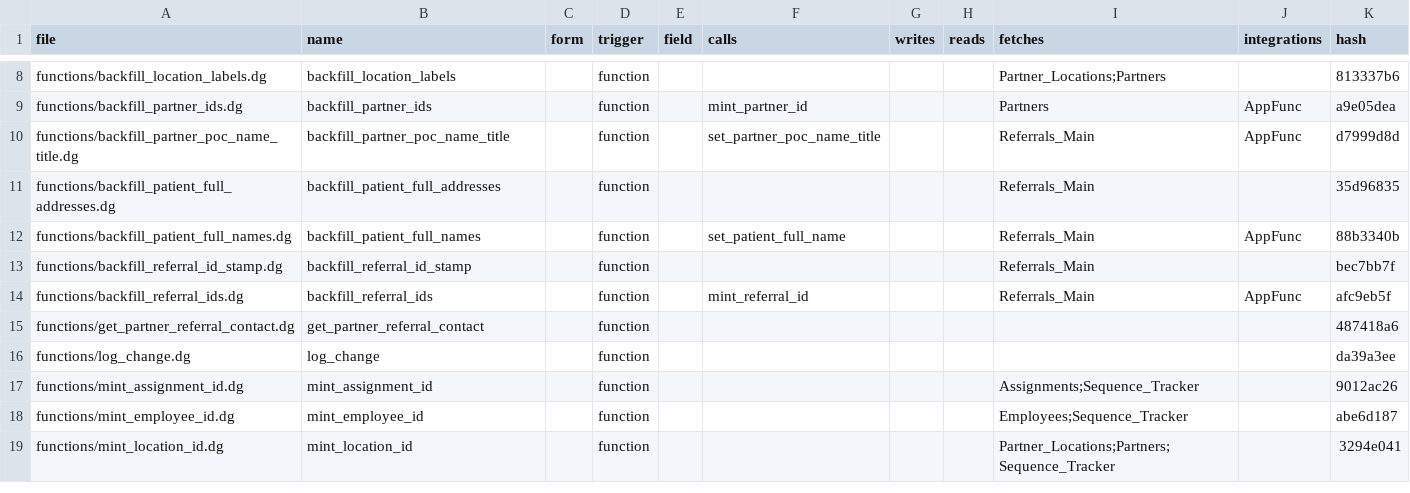
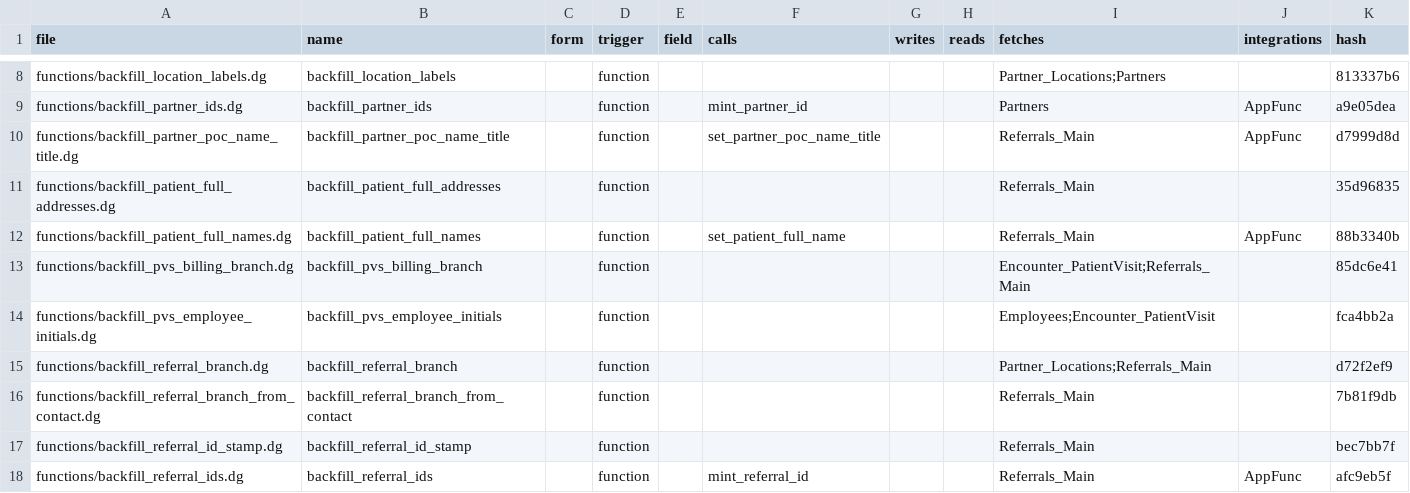
Before and after one commit to m1ndspark/sos-emr, a TSV file: MANIFEST.tsv, drawn as a sheet; only a part is shown, gaps mark what is left out; the shorter side is filled out with more unchanged rows; the diff covers the shown part only.

```diff
--- a/MANIFEST.tsv
+++ b/MANIFEST.tsv
@@ -12,2 +12,6 @@ functions/backfill_patient_full_addresses.dg	backfill_patient_full_addresses		fu
 functions/backfill_patient_full_names.dg	backfill_patient_full_names		function		set_patient_full_name			Referrals_Main	AppFunc	88b3340b
+functions/backfill_pvs_billing_branch.dg	backfill_pvs_billing_branch		function					Encounter_PatientVisit;Referrals_Main		85dc6e41
+functions/backfill_pvs_employee_initials.dg	backfill_pvs_employee_initials		function					Employees;Encounter_PatientVisit		fca4bb2a
+functions/backfill_referral_branch.dg	backfill_referral_branch		function					Partner_Locations;Referrals_Main		d72f2ef9
+functions/backfill_referral_branch_from_contact.dg	backfill_referral_branch_from_contact		function					Referrals_Main		7b81f9db
 functions/backfill_referral_id_stamp.dg	backfill_referral_id_stamp		function					Referrals_Main		bec7bb7f
```
Also changed, not shown: 17 added rows, 1 removed row and 11 edited cells elsewhere in this file, 37 other files.
